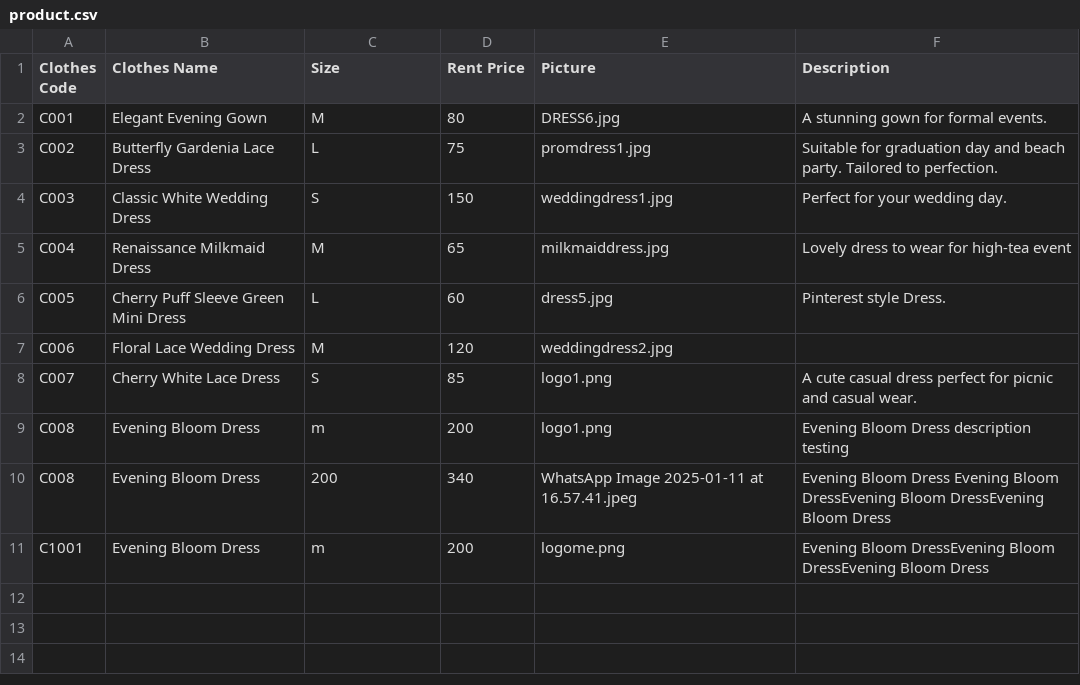
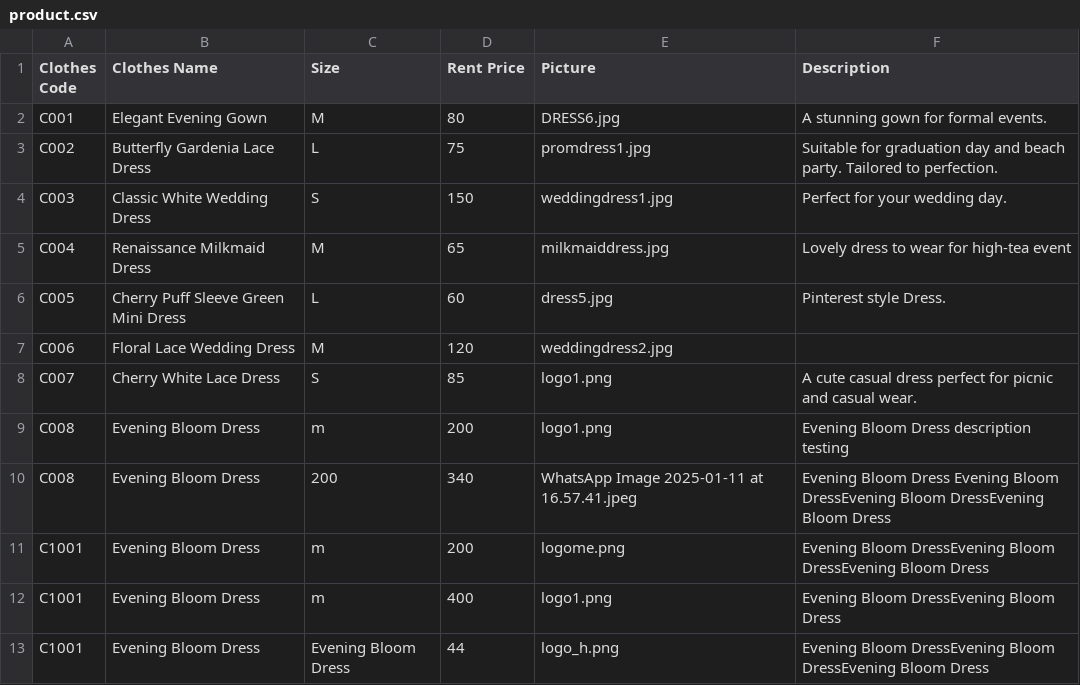
Before and after one commit to Helenooi/Helenooi-CAT201ProjectReactJS, a CSV file: public/public/product.csv, drawn as a sheet; the diff names each change by its address in the sheet, - before the commit and + after, or states it on an @@ line.

```diff
--- a/public/public/product.csv
+++ b/public/public/product.csv
+row 12: C1001 | Evening Bloom Dress | m | 400 | logo1.png | Evening Bloom DressEvening Bloom Dress
+row 13: C1001 | Evening Bloom Dress | Evening Bloom Dress | 44 | logo_h.png | Evening Bloom DressEvening Bloom DressEvening Bloom Dress
```
Also changed, not shown: public/public/users.csv, 15 other files.
